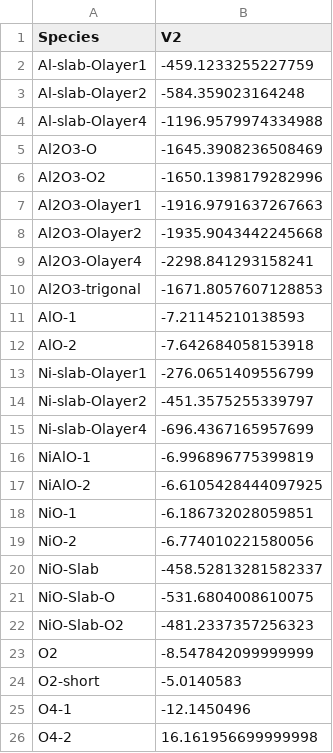
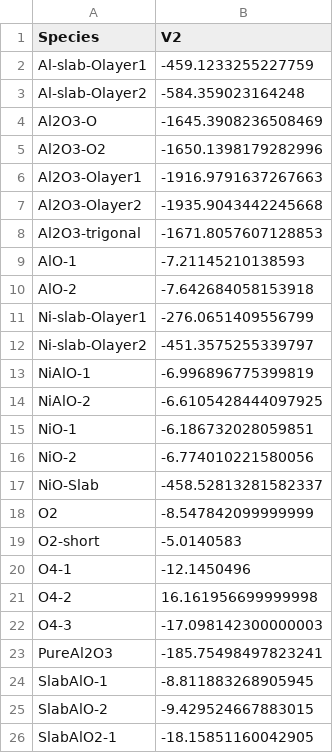
Before and after one commit to hmacdope/NiAlO_EDIP_fitting_DFT, a CSV file: output/V_energies.csv, drawn as a sheet; only a part is shown; the shorter side is filled out with more unchanged rows.

```diff
--- a/output/V_energies.csv
+++ b/output/V_energies.csv
@@ -3,3 +3,2 @@ Al-slab-Olayer1,-459.1233255227759
 Al-slab-Olayer2,-584.359023164248
-Al-slab-Olayer4,-1196.9579974334988
 Al2O3-O,-1645.3908236508469
@@ -8,3 +7,2 @@ Al2O3-Olayer1,-1916.9791637267663
 Al2O3-Olayer2,-1935.9043442245668
-Al2O3-Olayer4,-2298.841293158241
 Al2O3-trigonal,-1671.8057607128853
@@ -14,3 +12,2 @@ Ni-slab-Olayer1,-276.0651409556799
 Ni-slab-Olayer2,-451.3575255339797
-Ni-slab-Olayer4,-696.4367165957699
 NiAlO-1,-6.996896775399819
@@ -20,4 +17,2 @@ NiO-2,-6.774010221580056
 NiO-Slab,-458.52813281582337
-NiO-Slab-O,-531.6804008610075
-NiO-Slab-O2,-481.2337357256323
 O2,-8.547842099999999
```
Also changed, not shown: 3 other files.
